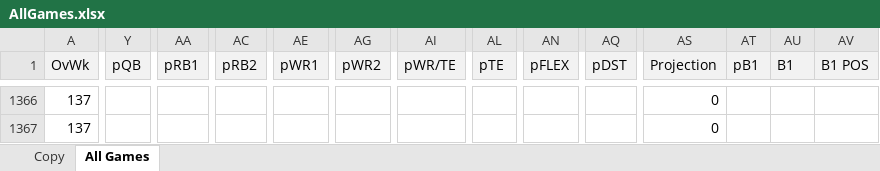
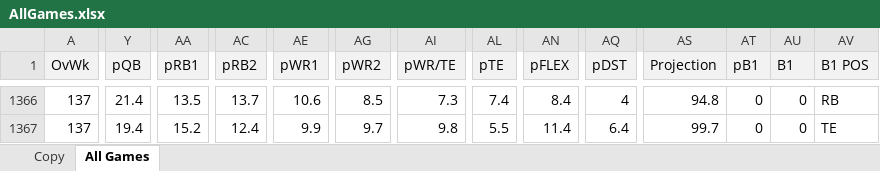
Before and after one commit to jpatak16/WOFFL, an Excel workbook: AllGames.xlsx, sheet All Games, drawn as a sheet; only a part is shown, gaps mark what is left out; values as stored, in another font and other column widths than the file's, no borders; the diff covers the shown part only; the diff names each change by its address in the sheet, - before the commit and + after, or states it on an @@ line.

```diff
--- a/AllGames.xlsx (sheet All Games)
+++ b/AllGames.xlsx (sheet All Games)
-Y1366 (pQB): (empty)
+Y1366 (pQB): 21.4
-AA1366 (pRB1): (empty)
+AA1366 (pRB1): 13.5
-AC1366 (pRB2): (empty)
+AC1366 (pRB2): 13.7
-AE1366 (pWR1): (empty)
+AE1366 (pWR1): 10.6
-AG1366 (pWR2): (empty)
+AG1366 (pWR2): 8.5
-AI1366 (pWR/TE): (empty)
+AI1366 (pWR/TE): 7.3
-AL1366 (pTE): (empty)
+AL1366 (pTE): 7.4
-AN1366 (pFLEX): (empty)
+AN1366 (pFLEX): 8.4
-AQ1366 (pDST): (empty)
+AQ1366 (pDST): 4
-AS1366 (Projection): 0
+AS1366 (Projection): 94.8
-AT1366:AT1367 (pB1): (empty)
+AT1366:AT1367 (pB1): 0
-AU1366:AU1367 (B1): (empty)
+AU1366:AU1367 (B1): 0
-AV1366 (B1 POS): (empty)
+AV1366 (B1 POS): RB
-Y1367 (pQB): (empty)
+Y1367 (pQB): 19.4
-AA1367 (pRB1): (empty)
+AA1367 (pRB1): 15.2
-AC1367 (pRB2): (empty)
+AC1367 (pRB2): 12.4
-AE1367 (pWR1): (empty)
+AE1367 (pWR1): 9.9
-AG1367 (pWR2): (empty)
+AG1367 (pWR2): 9.7
-AI1367 (pWR/TE): (empty)
+AI1367 (pWR/TE): 9.8
-AL1367 (pTE): (empty)
+AL1367 (pTE): 5.5
-AN1367 (pFLEX): (empty)
+AN1367 (pFLEX): 11.4
-AQ1367 (pDST): (empty)
+AQ1367 (pDST): 6.4
-AS1367 (Projection): 0
+AS1367 (Projection): 99.7
-AV1367 (B1 POS): (empty)
+AV1367 (B1 POS): TE
```
Also changed, not shown: 254 edited cells elsewhere in this sheet.
